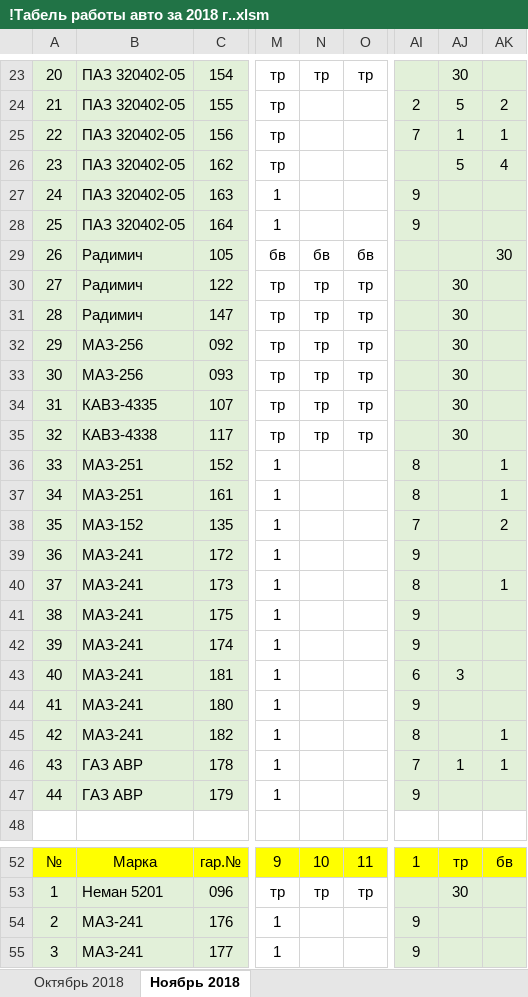
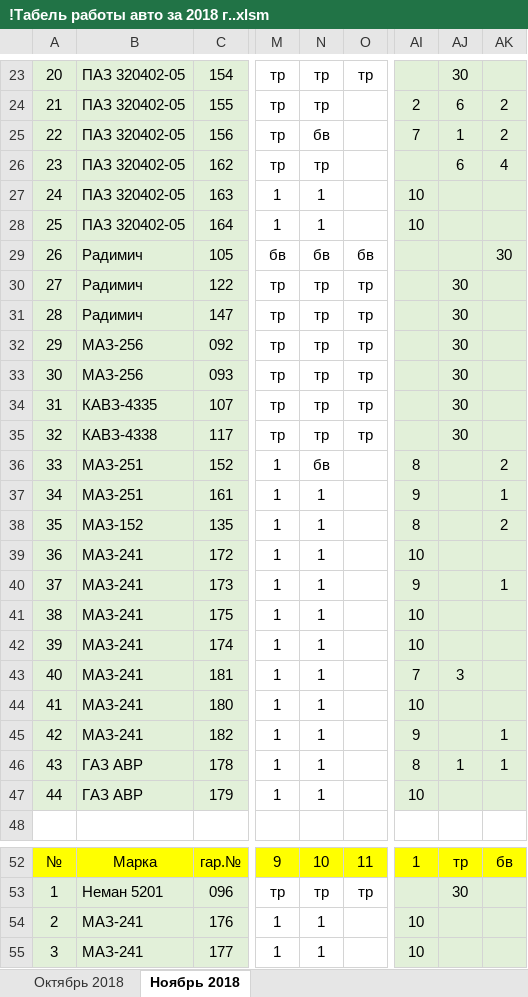
Before and after one commit to Autopark18/___MyDocuments___, an Excel workbook: Табели/!Табель работы авто за 2018 г..xlsm, sheet Ноябрь 2018, drawn as a sheet; only a part is shown, gaps mark what is left out; values as stored, in another font and other column widths than the file's, no borders; conditional formats not drawn; the diff covers the shown part only; the diff names each change by its address in the sheet, - before the commit and + after, or states it on an @@ line.

```diff
--- a/Табели/!Табель работы авто за 2018 г..xlsm (sheet Ноябрь 2018)
+++ b/Табели/!Табель работы авто за 2018 г..xlsm (sheet Ноябрь 2018)
-N24: (empty)
+N24: тр
-AJ24: 5
+AJ24: 6
-N25: (empty)
+N25: бв
-AK25: 1
+AK25: 2
-N26: (empty)
+N26: тр
-AJ26: 5
+AJ26: 6
-N27:N28: (empty)
+N27:N28: 1
-AI27:AI28: 9
+AI27:AI28: 10
-N36: (empty)
+N36: бв
-AK36: 1
+AK36: 2
-N37:N47: (empty)
+N37:N47: 1
-AI37: 8
+AI37: 9
-AI38: 7
+AI38: 8
-AI39: 9
+AI39: 10
-AI40: 8
+AI40: 9
-AI41:AI42: 9
+AI41:AI42: 10
-AI43: 6
+AI43: 7
-AI44: 9
+AI44: 10
-AI45: 8
+AI45: 9
-AI46: 7
+AI46: 8
-AI47: 9
+AI47: 10
-N54:N55: (empty)
+N54:N55: 1
-AI54:AI55: 9
+AI54:AI55: 10
```
Also changed, not shown: 36 edited cells elsewhere in this sheet, Табели/!Анализ выполнения задания по водителям за 2018 г..xlsm, 4 other files.
